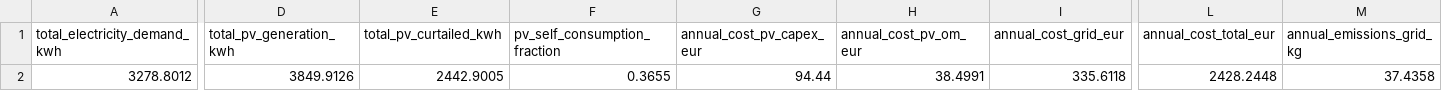
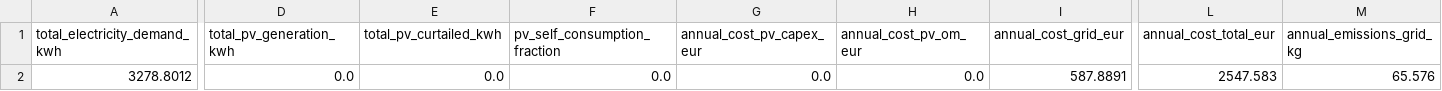
Before and after one commit to lukasmoser2001/Neighborhood_Multi-Energy_Microgrid_System, a CSV file: Results/annual_results.csv (was Results/annual_results_pv_grid_gas.csv), drawn as a sheet; only a part is shown, gaps mark what is left out; the diff covers the shown part only; the diff names each change by its address in the sheet, - before the commit and + after, or states it on an @@ line.

```diff
--- a/Results/annual_results_pv_grid_gas.csv
+++ b/Results/annual_results.csv
-D2 (total_pv_generation_kwh): 3849.9126
+D2 (total_pv_generation_kwh): 0.0
-E2 (total_pv_curtailed_kwh): 2442.9005
+E2 (total_pv_curtailed_kwh): 0.0
-F2 (pv_self_consumption_fraction): 0.3655
+F2 (pv_self_consumption_fraction): 0.0
-G2 (annual_cost_pv_capex_eur): 94.44
+G2 (annual_cost_pv_capex_eur): 0.0
-H2 (annual_cost_pv_om_eur): 38.4991
+H2 (annual_cost_pv_om_eur): 0.0
-I2 (annual_cost_grid_eur): 335.6118
+I2 (annual_cost_grid_eur): 587.8891
-L2 (annual_cost_total_eur): 2428.2448
+L2 (annual_cost_total_eur): 2547.583
-M2 (annual_emissions_grid_kg): 37.4358
+M2 (annual_emissions_grid_kg): 65.576
```
Also changed, not shown: 1 edited cell elsewhere in this file, 6 other files.
